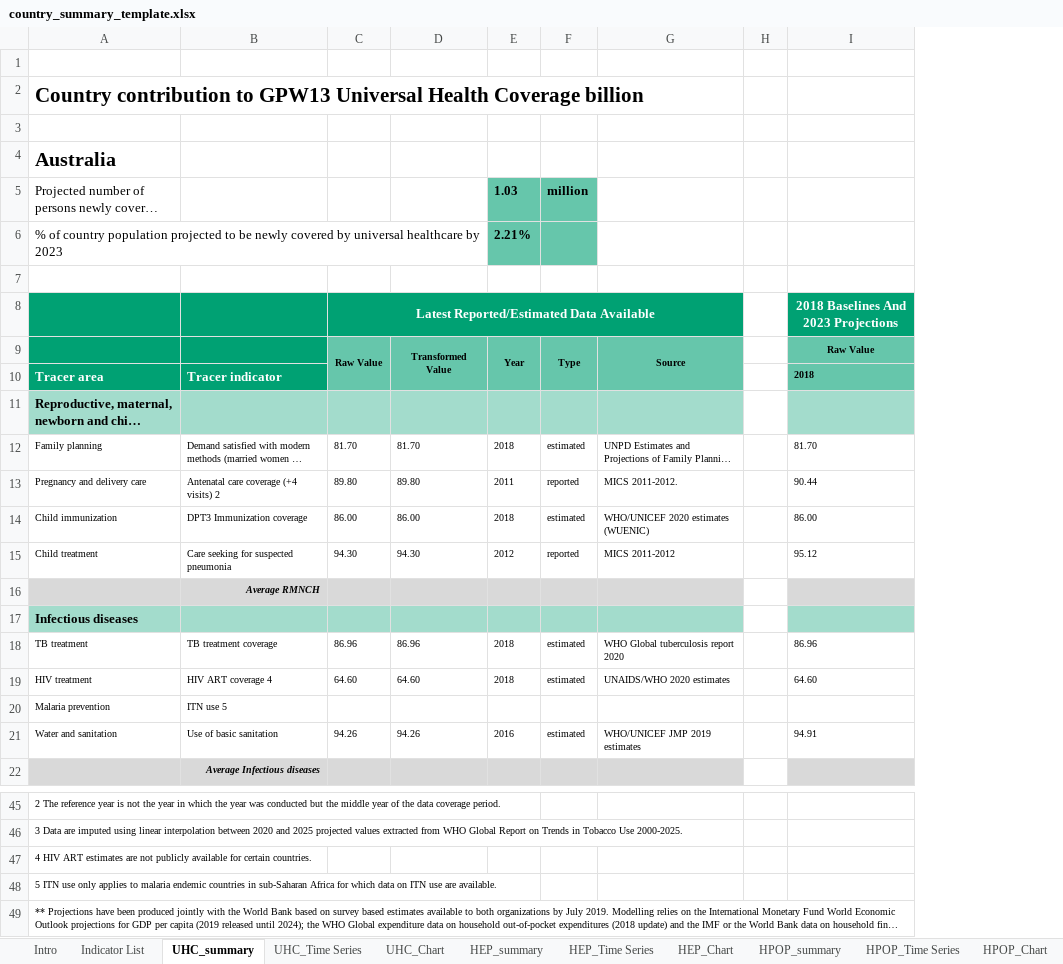
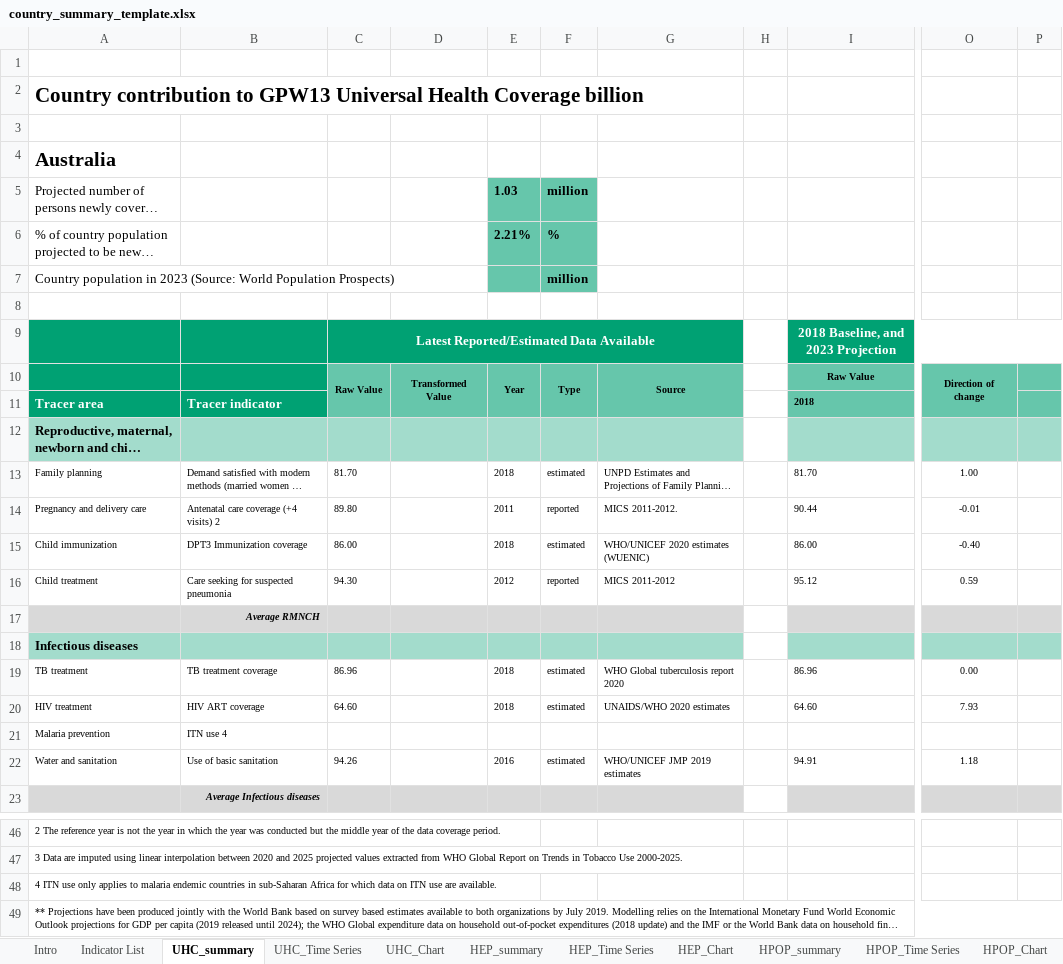
Before and after one commit to gpw13/billionaiRe, an Excel workbook: inst/extdata/country_summary_template.xlsx, sheet UHC_summary, drawn as a sheet; only a part is shown, gaps mark what is left out; long unchanged cells end in …; values as stored, in another font and other column widths than the file's, no borders; conditional formats not drawn; removed rows and columns are numbered as before the commit, all else as after; rows hold the shown columns only; the diff covers the shown part only; the diff names each change by its address in the sheet, - before the commit and + after, or states it on an @@ line.

Commit message:
Update country_summary_template.xlsx

```diff
--- a/inst/extdata/country_summary_template.xlsx (sheet UHC_summary)
+++ b/inst/extdata/country_summary_template.xlsx (sheet UHC_summary)
+column O, rows 10-22: Direction of change |  |  | 1.00 | -0.01 | -0.40 | 0.59 |  |  | 0.00 | 7.93 |  | 1.18
+column P, empty
-F6: (empty)
+F6: %
+row 7: Country population in 2023 (Source: World Population Prospects) |  |  |  |  | million
-I9: 2018 Baselines And 2023 Projections
+I9: 2018 Baseline, and 2023 Projection
-D13: 81.70
+D13: (empty)
-D14: 89.80
+D14: (empty)
-D15: 86.00
+D15: (empty)
-D16: 94.30
+D16: (empty)
-D19: 86.96
+D19: (empty)
-B20: HIV ART coverage 4
+B20: HIV ART coverage
-D20: 64.60
+D20: (empty)
-B21: ITN use 5
+B21: ITN use 4
-D22: 94.26
+D22: (empty)
-A48: 4 HIV ART estimates are not publicly available for certain countries.
+A48: 4 ITN use only applies to malaria endemic countries in sub-Saharan Africa for which data on ITN use are available.
-row 48: 5 ITN use only applies to malaria endemic countries in sub-Saharan Africa for which data on ITN use are available.
```
Also changed, not shown: 4 edited cells and cell formats elsewhere in this sheet, sheet Intro, sheet Indicator List, sheet HPOP_summary, formulas that keep their value, charts or pictures.
